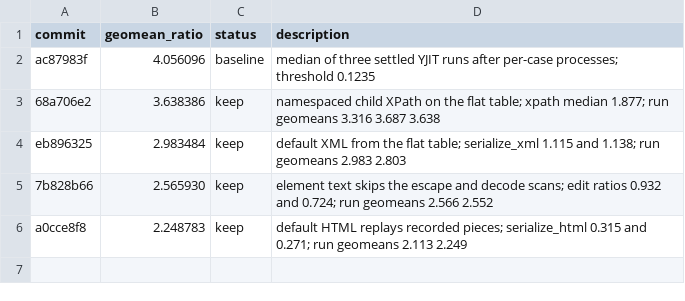
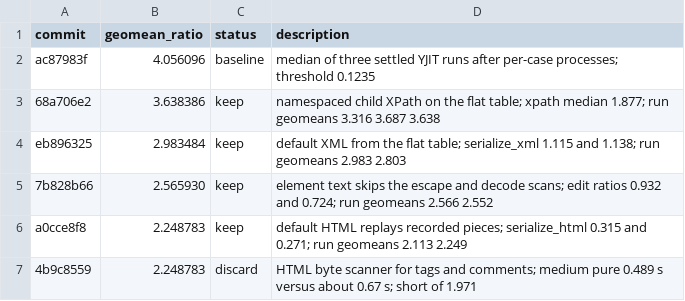
Before and after one commit to gstark/nokogiri, a TSV file: results.tsv, drawn as a sheet.

Commit message:
note: discard the HTML byte scanner
The medium HTML pure time fell from about 0.67 s to 0.489 s. That gain
does not beat 1.971. The parser change was reset.

```diff
--- a/results.tsv
+++ b/results.tsv
@@ -6 +6,2 @@ eb896325	2.983484	keep	default XML from the flat table; serialize_xml 1.115 and
 a0cce8f8	2.248783	keep	default HTML replays recorded pieces; serialize_html 0.315 and 0.271; run geomeans 2.113 2.249
+4b9c8559	2.248783	discard	HTML byte scanner for tags and comments; medium pure 0.489 s versus about 0.67 s; short of 1.971
```
Also changed, not shown: 1 other file.
